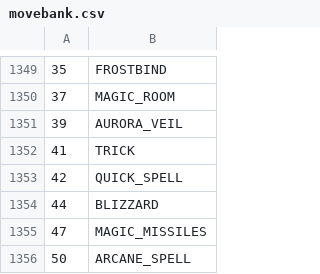
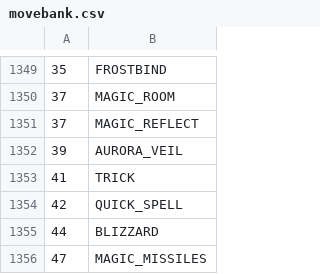
Before and after one commit to sjkuhnke/PokemonGame, a CSV file: PokemonGame/res/info/movebank.csv, drawn as a sheet; only a part is shown, gaps mark what is left out; the shorter side is filled out with more unchanged rows; the diff names each change by its address in the sheet, - before the commit and + after, or states it on an @@ line.

```diff
--- a/PokemonGame/res/info/movebank.csv
+++ b/PokemonGame/res/info/movebank.csv
+row 1351: 37 | MAGIC_REFLECT
```
Also changed, not shown: PokemonGame/res/info/pokemon.csv, PokemonGame/res/info/tms.csv, 11 other files.
